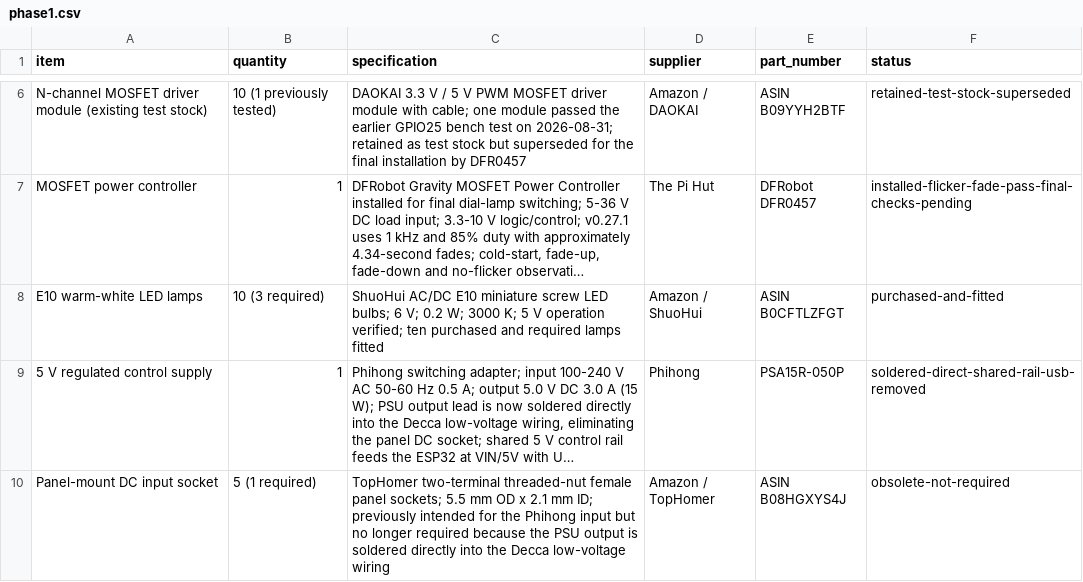
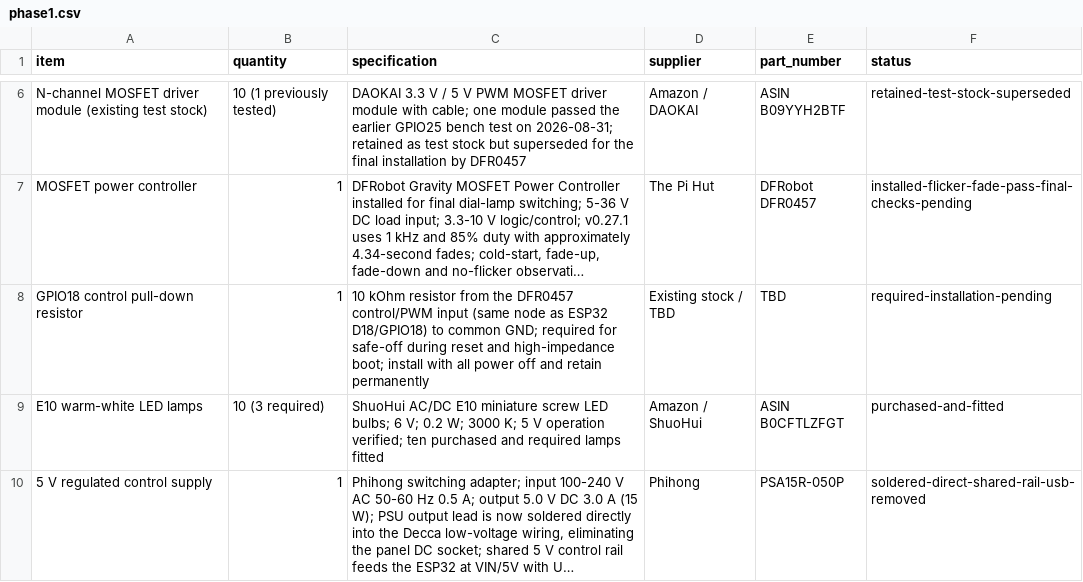
Before and after one commit to LeweeLewee/Decca, a CSV file: hardware/BOM/phase1.csv, drawn as a sheet; only a part is shown, gaps mark what is left out; the shorter side is filled out with more unchanged rows; long unchanged cells end in …; the diff names each change by its address in the sheet, - before the commit and + after, or states it on an @@ line.

Commit message:
feat(hardware): reassign control GPIOs

```diff
--- a/hardware/BOM/phase1.csv
+++ b/hardware/BOM/phase1.csv
+row 8: GPIO18 control pull-down resistor | 1 | 10 kOhm resistor from the DFR0457 control/PWM input (same node as ESP32 D18/GPIO18) to common GND; required for safe-off during reset and high-impedance boot; install with all power off and retain permanently | Existing stock / TBD | TBD | required-installation-pending
```
Also changed, not shown: 20 other files.
